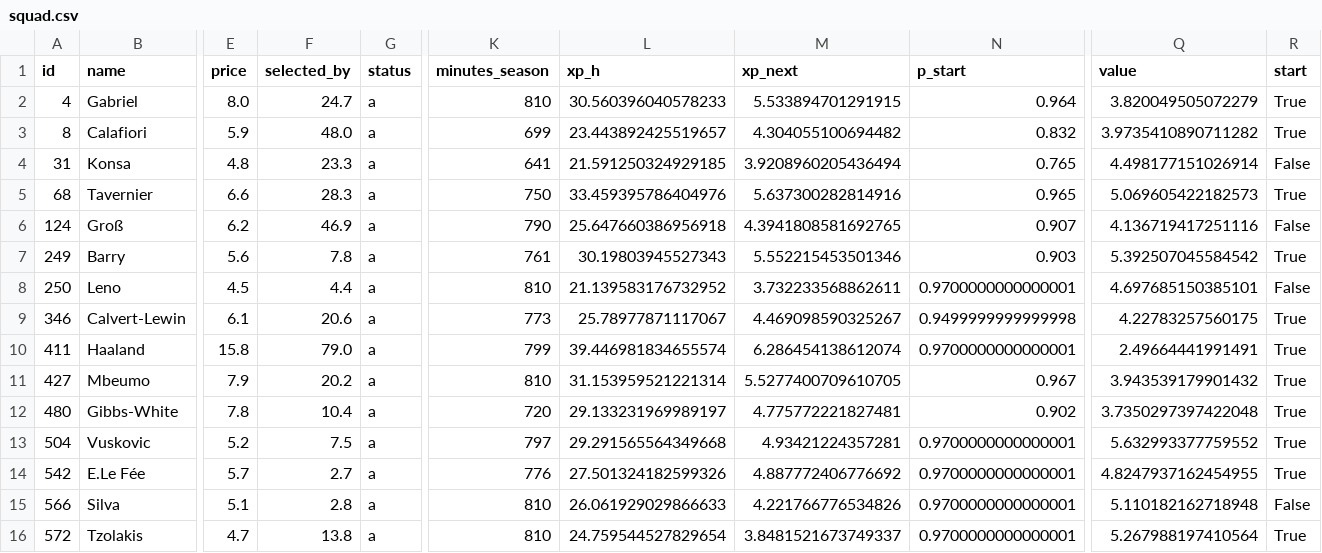
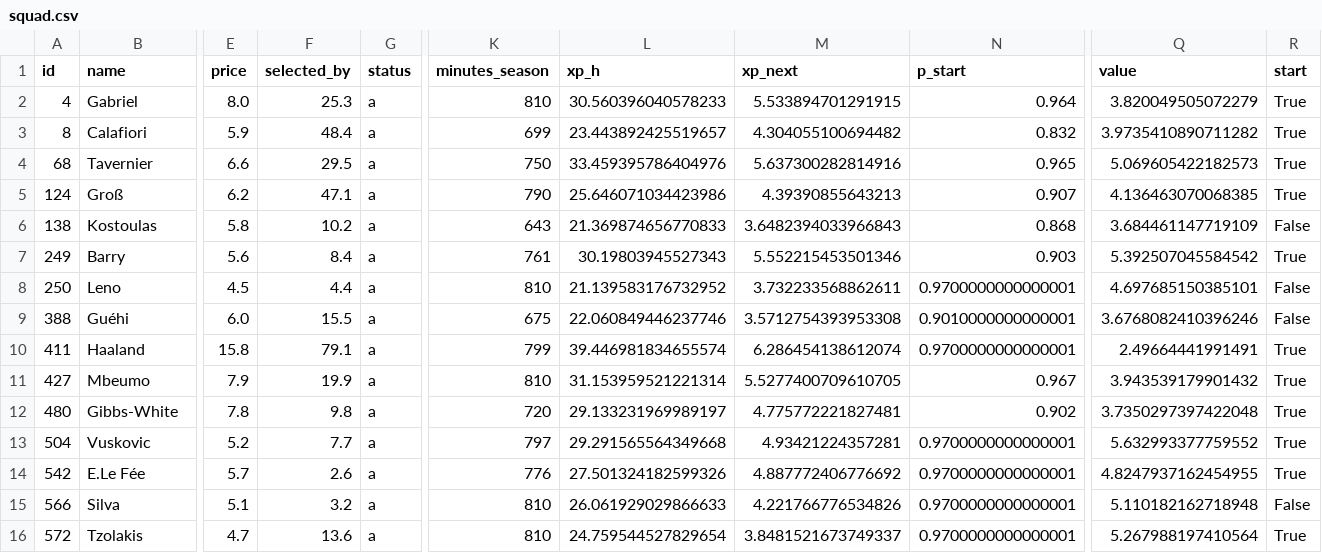
Before and after one commit to alexwijayapost/fpl, a CSV file: fpl-tools/out/squad.csv, drawn as a sheet; only a part is shown, gaps mark what is left out; removed rows and columns are numbered as before the commit, all else as after; rows hold the shown columns only; the diff names each change by its address in the sheet, - before the commit and + after, or states it on an @@ line.

```diff
--- a/fpl-tools/out/squad.csv
+++ b/fpl-tools/out/squad.csv
-F2 (selected_by): 24.7
+F2 (selected_by): 25.3
-F3 (selected_by): 48.0
+F3 (selected_by): 48.4
-row 4: 31 | Konsa | 4.8 | 23.3 | a | 641 | 21.591250324929185 | 3.9208960205436494 | 0.765 | 4.498177151026914 | False
-F4 (selected_by): 28.3
+F4 (selected_by): 29.5
-F5 (selected_by): 46.9
+F5 (selected_by): 47.1
-L5 (xp_h): 25.647660386956918
+L5 (xp_h): 25.646071034423986
-M5 (xp_next): 4.3941808581692765
+M5 (xp_next): 4.39390855643213
-Q5 (value): 4.136719417251116
+Q5 (value): 4.136463070068385
-R5 (start): False
+R5 (start): True
+row 6: 138 | Kostoulas | 5.8 | 10.2 | a | 643 | 21.369874656770833 | 3.6482394033966843 | 0.868 | 3.684461147719109 | False
-F7 (selected_by): 7.8
+F7 (selected_by): 8.4
-row 9: 346 | Calvert-Lewin | 6.1 | 20.6 | a | 773 | 25.78977871117067 | 4.469098590325267 | 0.9499999999999998 | 4.22783257560175 | True
+row 9: 388 | Guéhi | 6.0 | 15.5 | a | 675 | 22.060849446237746 | 3.5712754393953308 | 0.9010000000000001 | 3.6768082410396246 | False
-F10 (selected_by): 79.0
+F10 (selected_by): 79.1
-F11 (selected_by): 20.2
+F11 (selected_by): 19.9
-F12 (selected_by): 10.4
+F12 (selected_by): 9.8
-F13 (selected_by): 7.5
+F13 (selected_by): 7.7
-F14 (selected_by): 2.7
+F14 (selected_by): 2.6
-F15 (selected_by): 2.8
+F15 (selected_by): 3.2
-F16 (selected_by): 13.8
+F16 (selected_by): 13.6
```
Also changed, not shown: fpl-tools/out/projections_total.csv, 6 other files.
